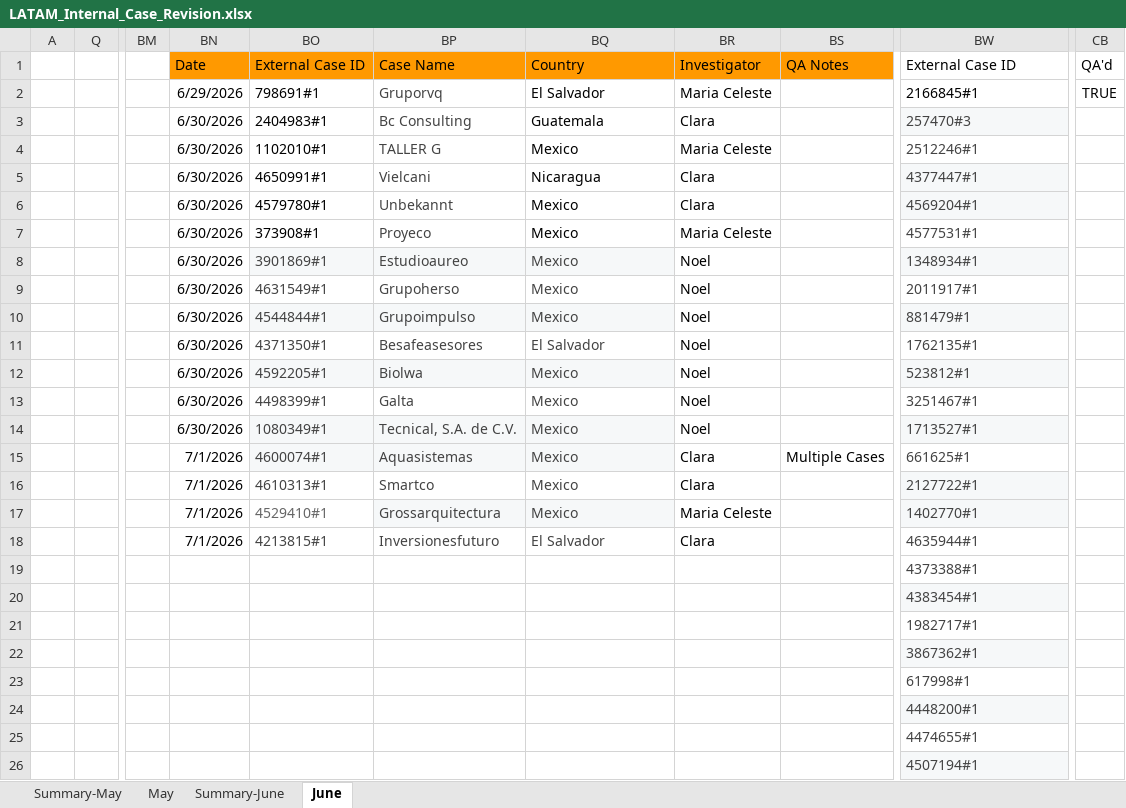
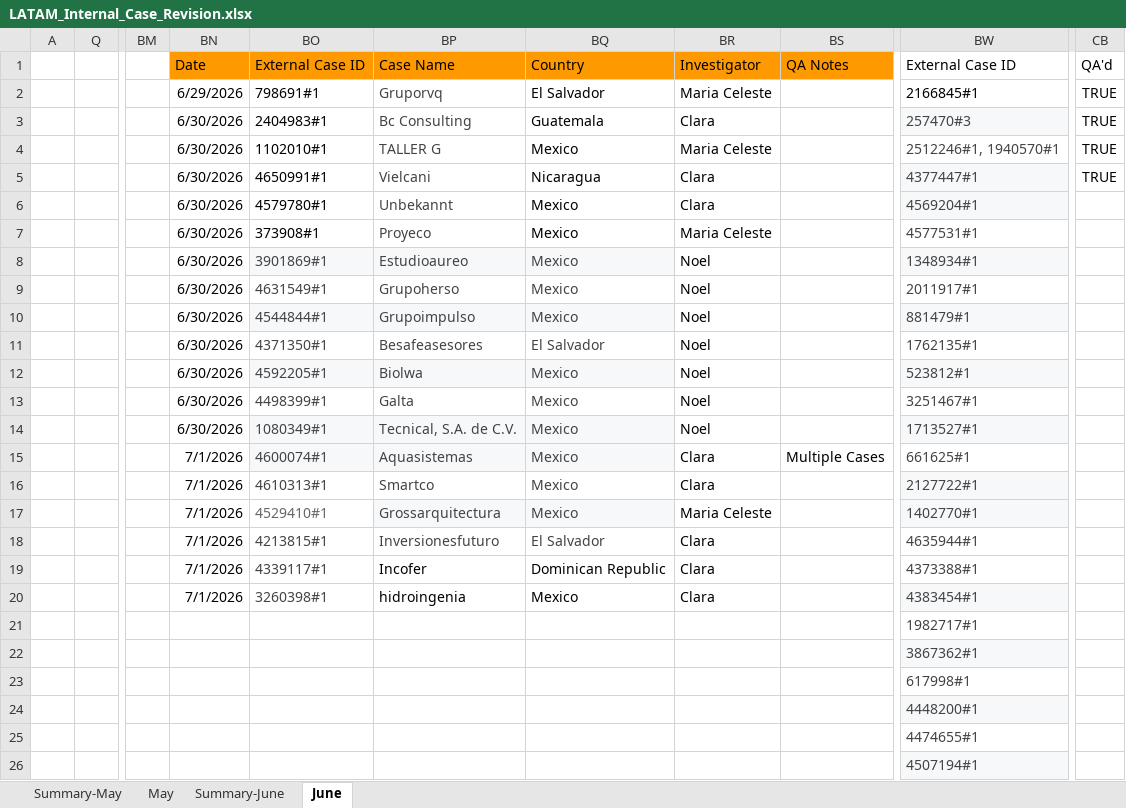
Before and after one commit to Jesus-Ameneiro/latam-dashboard, an Excel workbook: data/LATAM_Internal_Case_Revision.xlsx, sheet June, drawn as a sheet; only a part is shown, gaps mark what is left out; values as stored, in another font and other column widths than the file's, no borders; charts and pictures and conditional formats and table styles not drawn; the diff names each change by its address in the sheet, - before the commit and + after, or states it on an @@ line.

Commit message:
Auto-upload: LATAM Case Revision xlsx [2026-07-01 15:34]

```diff
--- a/data/LATAM_Internal_Case_Revision.xlsx (sheet June)
+++ b/data/LATAM_Internal_Case_Revision.xlsx (sheet June)
-CB3:CB5: (empty)
+CB3:CB5: TRUE
-BW4: 2512246#1
+BW4: 2512246#1, 1940570#1
-BN19:BN20: (empty)
+BN19:BN20: 7/1/2026
-BO19: (empty)
+BO19: 4339117#1
-BP19: (empty)
+BP19: Incofer
-BQ19: (empty)
+BQ19: Dominican Republic
-BR19:BR20: (empty)
+BR19:BR20: Clara
-BO20: (empty)
+BO20: 3260398#1
-BP20: (empty)
+BP20: hidroingenia
-BQ20: (empty)
+BQ20: Mexico
```
Also changed, not shown: sheet Summary-June.
